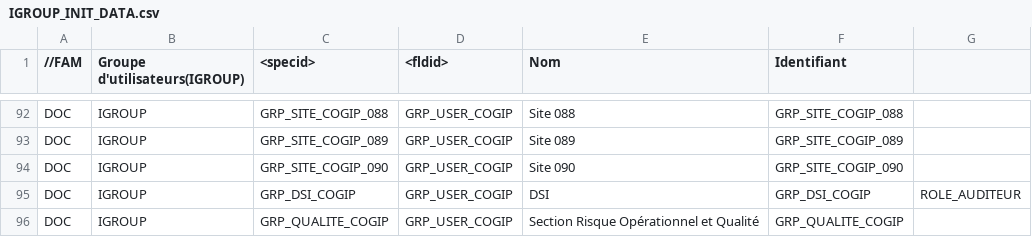
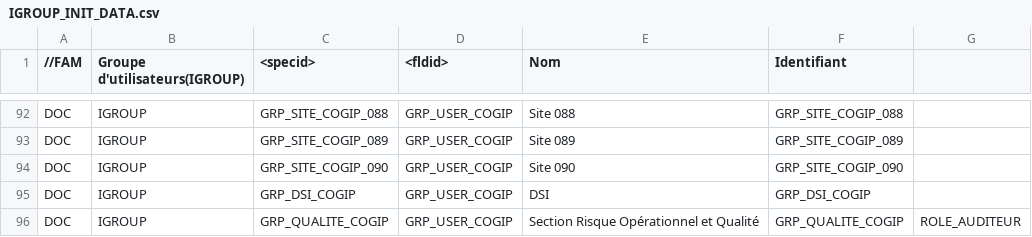
Before and after one commit to cbonnissent/dynacase-quick-start, a CSV file: COGIP_AUDIT/IGROUP_INIT_DATA.csv, drawn as a sheet; only a part is shown, gaps mark what is left out.

```diff
--- a/COGIP_AUDIT/IGROUP_INIT_DATA.csv
+++ b/COGIP_AUDIT/IGROUP_INIT_DATA.csv
@@ -94,3 +94,3 @@ DOC;IGROUP;GRP_SITE_COGIP_089;GRP_USER_COGIP;Site 089;GRP_SITE_COGIP_089;
 DOC;IGROUP;GRP_SITE_COGIP_090;GRP_USER_COGIP;Site 090;GRP_SITE_COGIP_090;
-DOC;IGROUP;GRP_DSI_COGIP;GRP_USER_COGIP;DSI;GRP_DSI_COGIP;ROLE_AUDITEUR
-DOC;IGROUP;GRP_QUALITE_COGIP;GRP_USER_COGIP;Section Risque Opérationnel et Qualité;GRP_QUALITE_COGIP;
+DOC;IGROUP;GRP_DSI_COGIP;GRP_USER_COGIP;DSI;GRP_DSI_COGIP;
+DOC;IGROUP;GRP_QUALITE_COGIP;GRP_USER_COGIP;Section Risque Opérationnel et Qualité;GRP_QUALITE_COGIP;ROLE_AUDITEUR
```
Also changed, not shown: COGIP_AUDIT/IUSER_INIT_DATA.csv.
